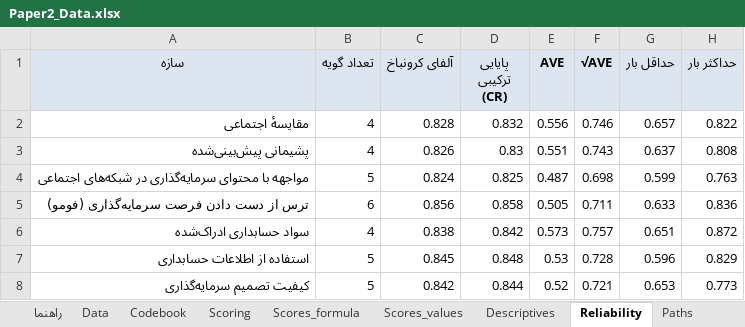
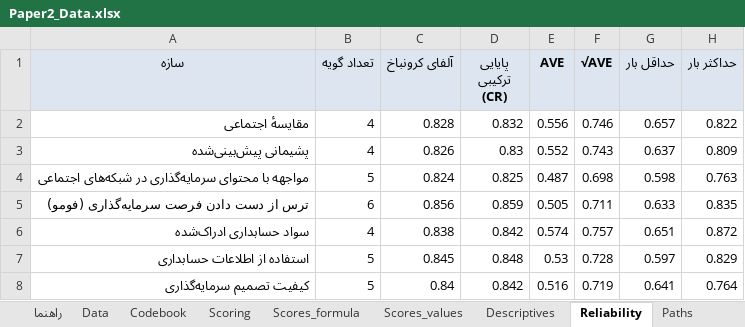
Before and after one commit to sarab2nya-cyber/rohi2, an Excel workbook: fomo_two_papers/deliverables/paper2/Paper2_Data.xlsx, sheet Reliability, drawn as a sheet; values as stored, in another font and other column widths than the file's, no borders; the diff names each change by its address in the sheet, - before the commit and + after, or states it on an @@ line.

```diff
--- a/fomo_two_papers/deliverables/paper2/Paper2_Data.xlsx (sheet Reliability)
+++ b/fomo_two_papers/deliverables/paper2/Paper2_Data.xlsx (sheet Reliability)
-E3 (AVE): 0.551
+E3 (AVE): 0.552
-H3 (حداکثر بار): 0.808
+H3 (حداکثر بار): 0.809
-G4 (حداقل بار): 0.599
+G4 (حداقل بار): 0.598
-D5 (پایایی ترکیبی (CR)): 0.858
+D5 (پایایی ترکیبی (CR)): 0.859
-H5 (حداکثر بار): 0.836
+H5 (حداکثر بار): 0.835
-E6 (AVE): 0.573
+E6 (AVE): 0.574
-G7 (حداقل بار): 0.596
+G7 (حداقل بار): 0.597
-C8 (آلفای کرونباخ): 0.842
+C8 (آلفای کرونباخ): 0.84
-D8 (پایایی ترکیبی (CR)): 0.844
+D8 (پایایی ترکیبی (CR)): 0.842
-E8 (AVE): 0.52
+E8 (AVE): 0.516
-F8 (√AVE): 0.721
+F8 (√AVE): 0.719
-G8 (حداقل بار): 0.653
+G8 (حداقل بار): 0.641
-H8 (حداکثر بار): 0.773
+H8 (حداکثر بار): 0.764
```
Also changed, not shown: sheet Data, sheet Scores_values, sheet Paths, sheet Descriptives, sheet Scoring, fomo_two_papers/data/paper1_data.xlsx, fomo_two_papers/data/paper2_data.xlsx, 49 other files.
